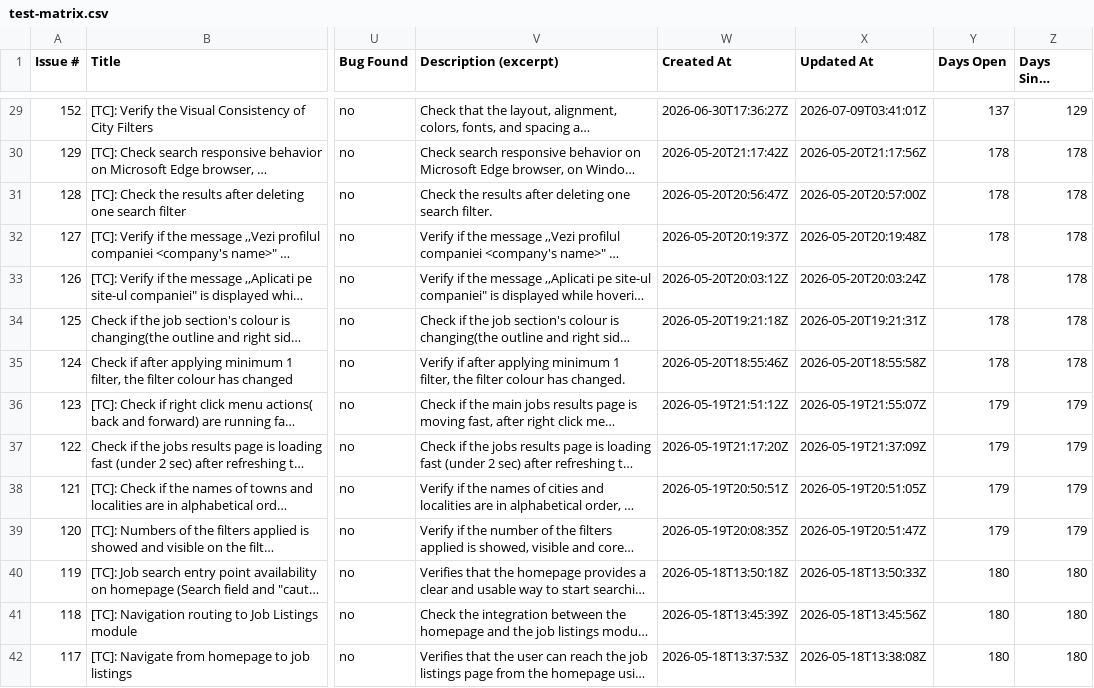
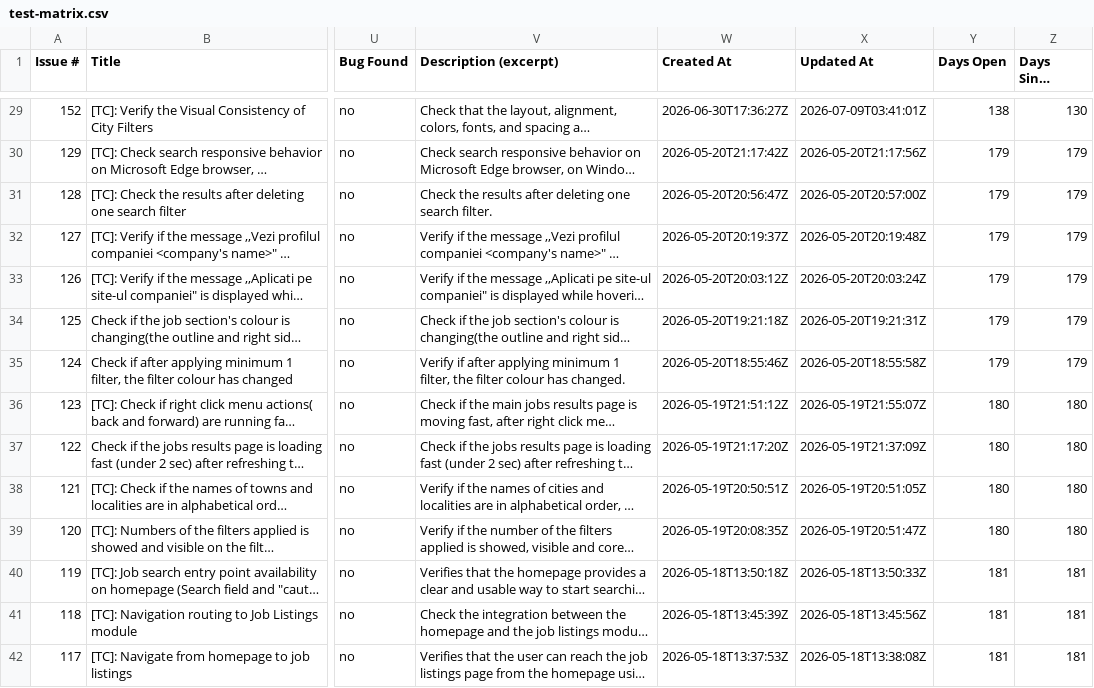
Before and after one commit to peviitor-testing/Peviitor_TC, a CSV file: docs/test-matrix.csv, drawn as a sheet; only a part is shown, gaps mark what is left out; long unchanged cells end in …; the diff covers the shown part only; the diff names each change by its address in the sheet, - before the commit and + after, or states it on an @@ line.

```diff
--- a/docs/test-matrix.csv
+++ b/docs/test-matrix.csv
-Y29 (Days Open): 137
+Y29 (Days Open): 138
-Z29 (Days Since Update): 129
+Z29 (Days Since Update): 130
-Y30:Y35 (Days Open): 178
+Y30:Y35 (Days Open): 179
-Z30:Z35 (Days Since Update): 178
+Z30:Z35 (Days Since Update): 179
-Y36:Y39 (Days Open): 179
+Y36:Y39 (Days Open): 180
-Z36:Z39 (Days Since Update): 179
+Z36:Z39 (Days Since Update): 180
-Y40:Y42 (Days Open): 180
+Y40:Y42 (Days Open): 181
-Z40:Z42 (Days Since Update): 180
+Z40:Z42 (Days Since Update): 181
```
Also changed, not shown: 148 edited cells elsewhere in this file, 2 other files.
